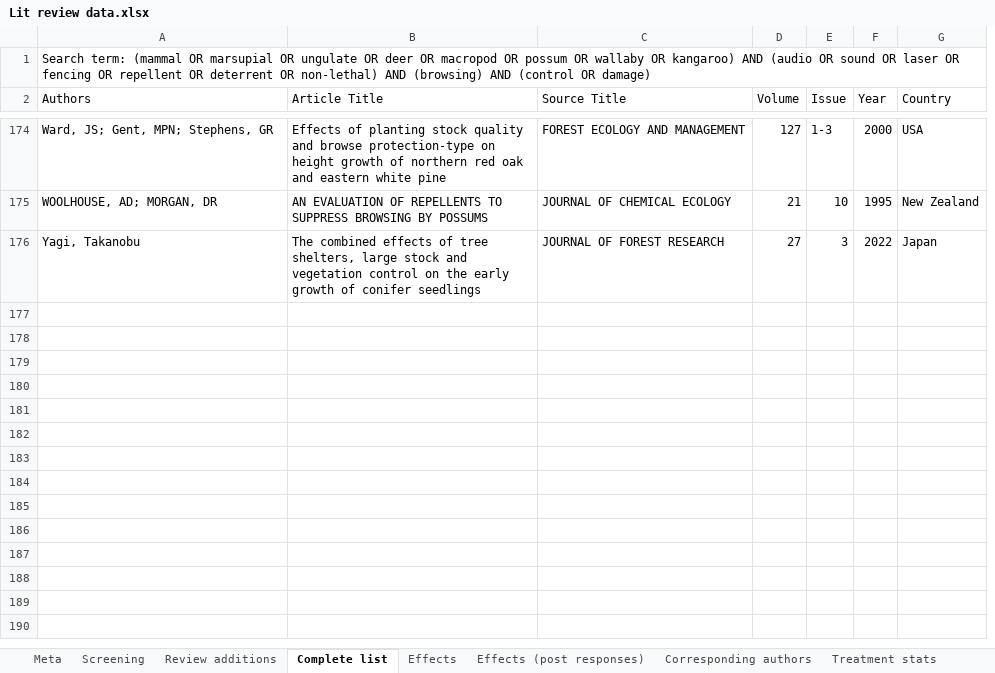
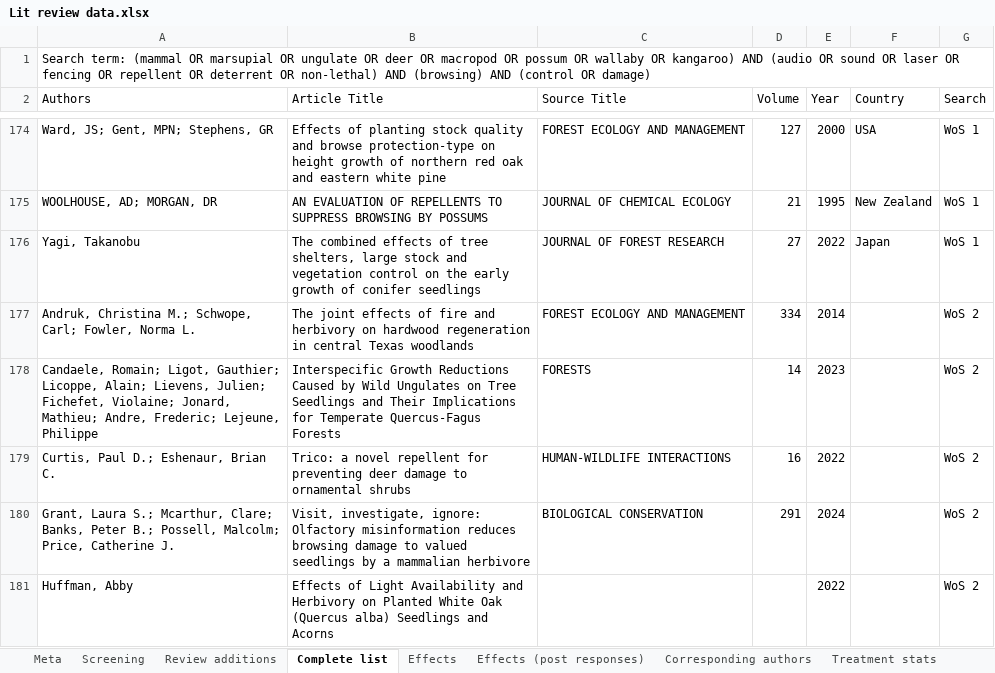
Before and after one commit to jbhg97/Browse_meta, an Excel workbook: Data processing/Lit review data.xlsx, sheet Complete list, drawn as a sheet; only a part is shown, gaps mark what is left out; values as stored, in another font and other column widths than the file's, no borders; removed rows and columns are numbered as before the commit, all else as after; the diff covers the shown part only; the diff names each change by its address in the sheet, - before the commit and + after, or states it on an @@ line.

Commit message:
Updated source file and modelling to include plot size. Issues arise with plot size data being incomplete.

```diff
--- a/Data processing/Lit review data.xlsx (sheet Complete list)
+++ b/Data processing/Lit review data.xlsx (sheet Complete list)
-column E (Issue), rows 174-176: 1-3 | 10 | 3
+column G (Search), rows 174-176: all WoS 1
+row 177: Andruk, Christina M.; Schwope, Carl; Fowler, Norma L. | The joint effects of fire and herbivory on hardwood regeneration in central Texas woodlands | FOREST ECOLOGY AND MANAGEMENT | 334 | 2014 |  | WoS 2
+row 178: Candaele, Romain; Ligot, Gauthier; Licoppe, Alain; Lievens, Julien; Fichefet, Violaine; Jonard, Mathieu; Andre, Frederic; Lejeune, Philippe | Interspecific Growth Reductions Caused by Wild Ungulates on Tree Seedlings and Their Implications for Temperate Quercus-Fagus Forests | FORESTS | 14 | 2023 |  | WoS 2
+row 179: Curtis, Paul D.; Eshenaur, Brian C. | Trico: a novel repellent for preventing deer damage to ornamental shrubs | HUMAN-WILDLIFE INTERACTIONS | 16 | 2022 |  | WoS 2
+row 180: Grant, Laura S.; Mcarthur, Clare; Banks, Peter B.; Possell, Malcolm; Price, Catherine J. | Visit, investigate, ignore: Olfactory misinformation reduces browsing damage to valued seedlings by a mammalian herbivore | BIOLOGICAL CONSERVATION | 291 | 2024 |  | WoS 2
+row 181: Huffman, Abby | Effects of Light Availability and Herbivory on Planted White Oak (Quercus alba) Seedlings and Acorns |  |  | 2022 |  | WoS 2
```
Also changed, not shown: 4 added rows elsewhere in this sheet, sheet Corresponding authors, sheet Effects (post responses), sheet Treatment stats, formulas that keep their value, Analysis/Comp_comb_coupe.xlsx, Analysis/Comp_comb_lscape.xlsx, 9 other files.
